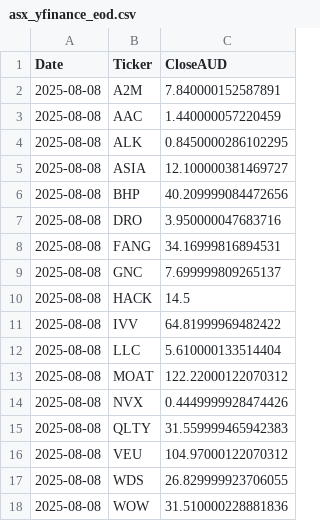
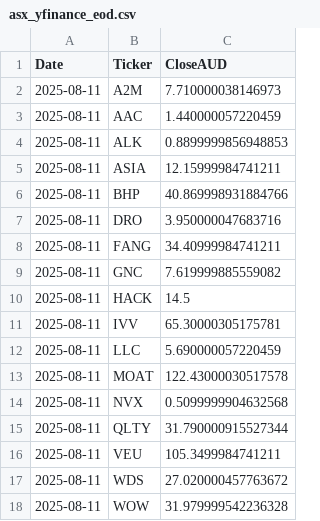
Before and after one commit to NickG83/EOD, a CSV file: data/asx_yfinance_eod.csv, drawn as a sheet.

```diff
--- a/data/asx_yfinance_eod.csv
+++ b/data/asx_yfinance_eod.csv
@@ -1,18 +1,18 @@
 Date,Ticker,CloseAUD
-2025-08-08,A2M,7.840000152587891
-2025-08-08,AAC,1.440000057220459
-2025-08-08,ALK,0.8450000286102295
-2025-08-08,ASIA,12.100000381469727
-2025-08-08,BHP,40.209999084472656
-2025-08-08,DRO,3.950000047683716
-2025-08-08,FANG,34.16999816894531
-2025-08-08,GNC,7.699999809265137
-2025-08-08,HACK,14.5
-2025-08-08,IVV,64.81999969482422
-2025-08-08,LLC,5.610000133514404
-2025-08-08,MOAT,122.22000122070312
-2025-08-08,NVX,0.4449999928474426
-2025-08-08,QLTY,31.559999465942383
-2025-08-08,VEU,104.97000122070312
-2025-08-08,WDS,26.829999923706055
-2025-08-08,WOW,31.510000228881836
+2025-08-11,A2M,7.710000038146973
+2025-08-11,AAC,1.440000057220459
+2025-08-11,ALK,0.8899999856948853
+2025-08-11,ASIA,12.15999984741211
+2025-08-11,BHP,40.869998931884766
+2025-08-11,DRO,3.950000047683716
+2025-08-11,FANG,34.40999984741211
+2025-08-11,GNC,7.619999885559082
+2025-08-11,HACK,14.5
+2025-08-11,IVV,65.30000305175781
+2025-08-11,LLC,5.690000057220459
+2025-08-11,MOAT,122.43000030517578
+2025-08-11,NVX,0.5099999904632568
+2025-08-11,QLTY,31.790000915527344
+2025-08-11,VEU,105.3499984741211
+2025-08-11,WDS,27.020000457763672
+2025-08-11,WOW,31.979999542236328
```
